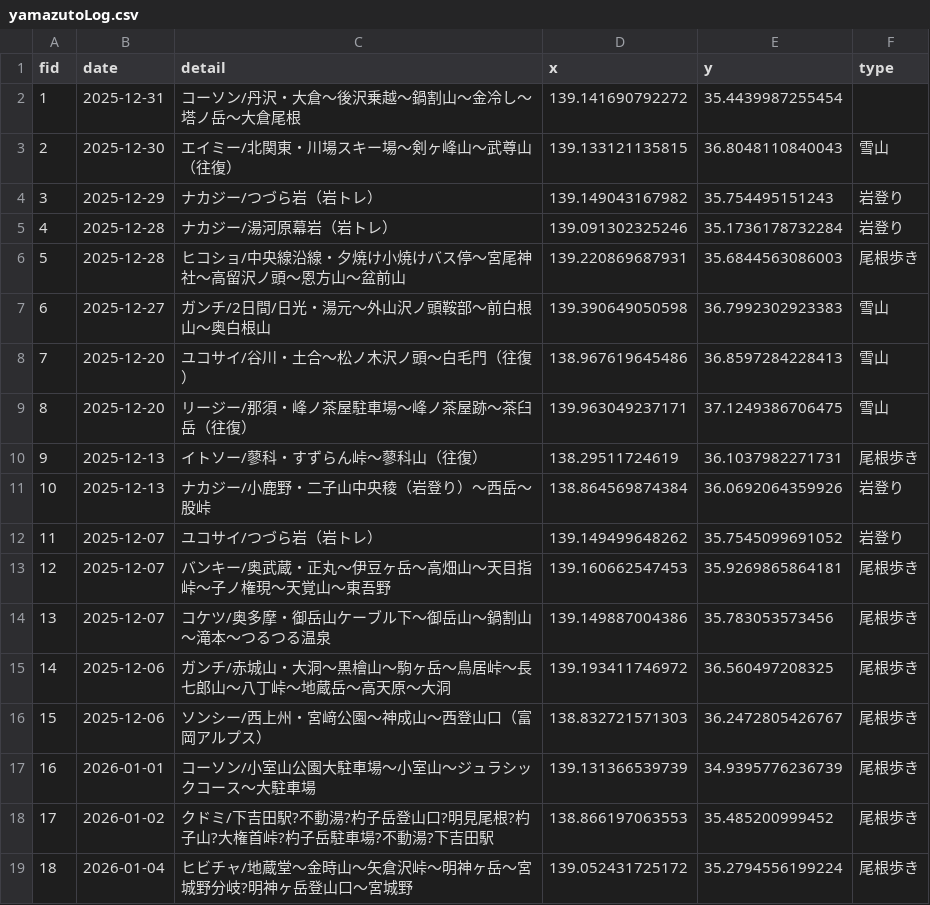
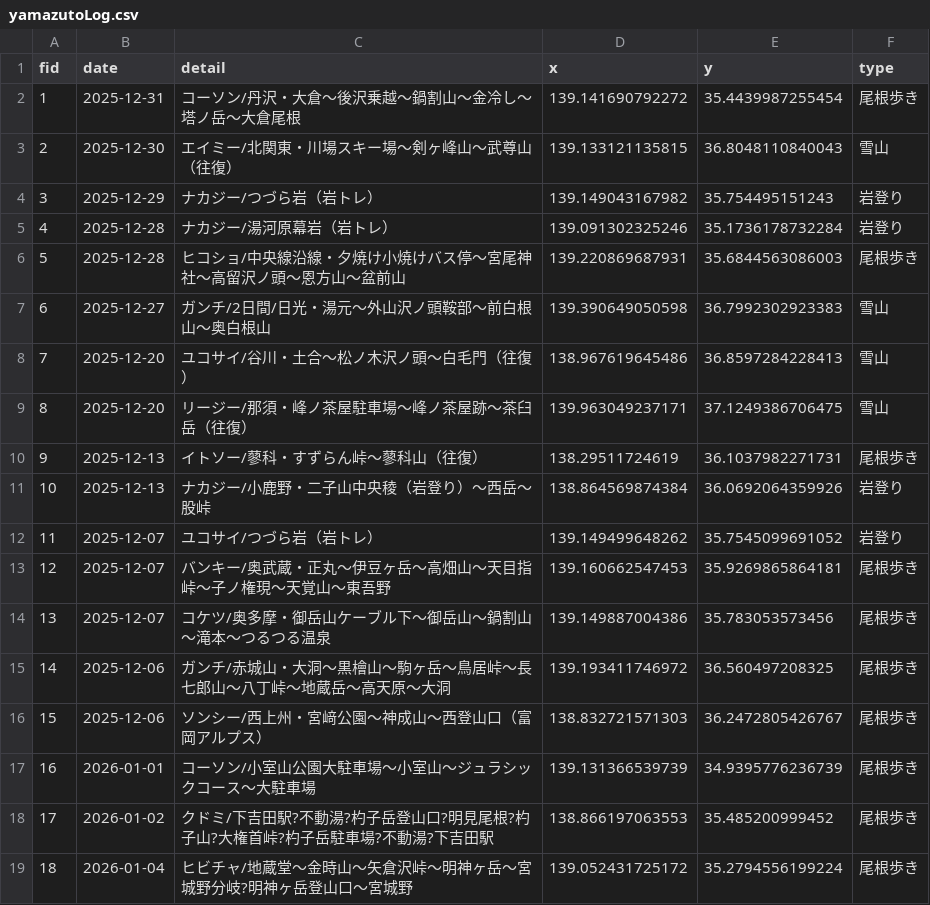
Before and after one commit to philodinagit/philodinagit.github.io, a CSV file: yamazutoLog.csv, drawn as a sheet.

Commit message:
Update yamazutoLog.csv

```diff
--- a/yamazutoLog.csv
+++ b/yamazutoLog.csv
@@ -1,3 +1,3 @@
 fid,date,detail,x,y,type
-1,2025-12-31,コーソン/丹沢・大倉～後沢乗越～鍋割山～金冷し～塔ノ岳～大倉尾根 ,139.141690792272,35.4439987255454,
+1,2025-12-31,コーソン/丹沢・大倉～後沢乗越～鍋割山～金冷し～塔ノ岳～大倉尾根 ,139.141690792272,35.4439987255454,尾根歩き
 2,2025-12-30,エイミー/北関東・川場スキー場～剣ヶ峰山～武尊山（往復）,139.133121135815,36.8048110840043,雪山
```
